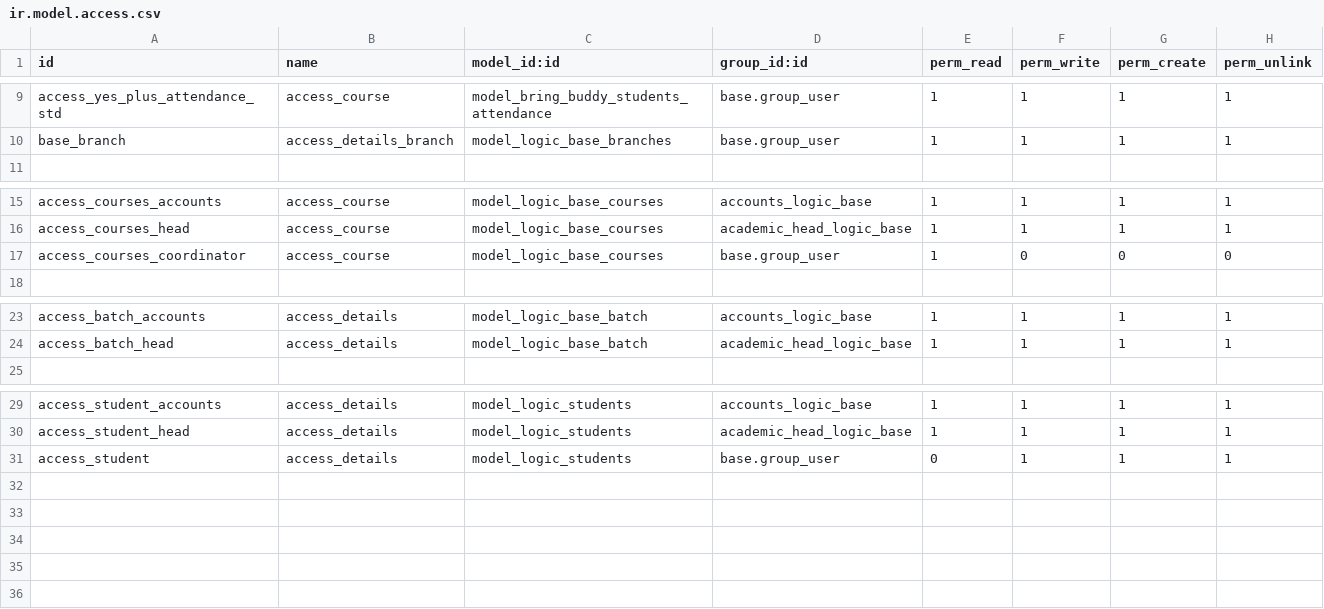
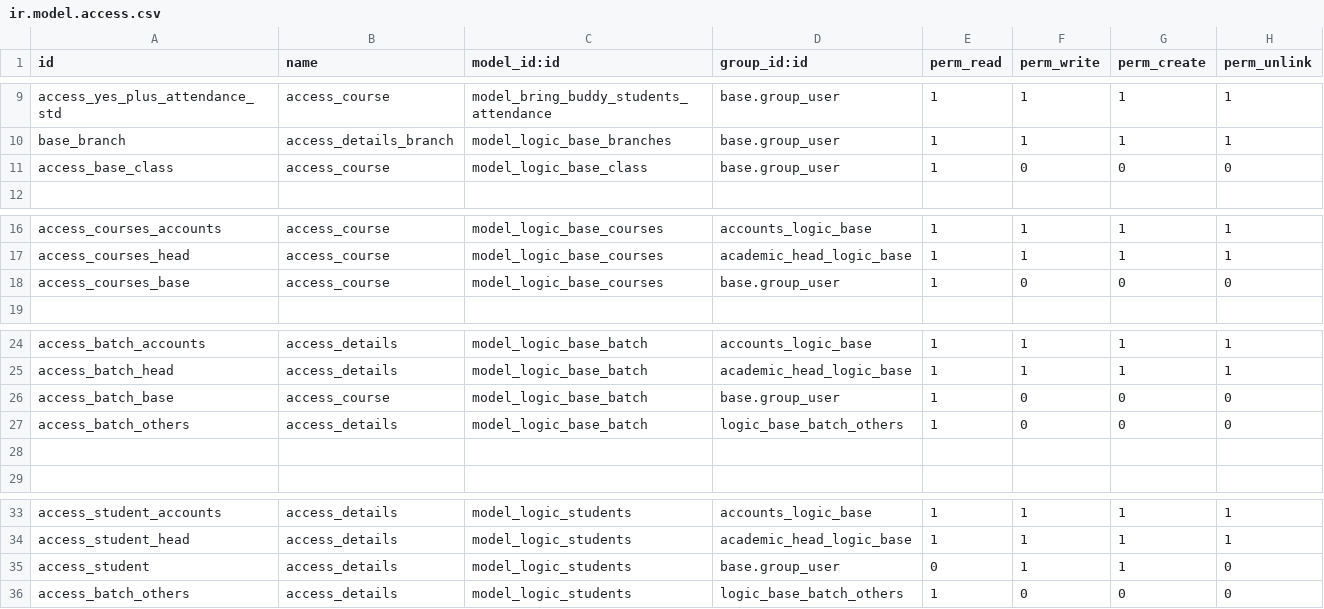
Before and after one commit to muhammedmurshid/logic_base, a CSV file: security/ir.model.access.csv, drawn as a sheet; only a part is shown, gaps mark what is left out.

Commit message:
added new group others

```diff
--- a/security/ir.model.access.csv
+++ b/security/ir.model.access.csv
@@ -10,2 +10,3 @@ access_yes_plus_attendance_std,access_course,model_bring_buddy_students_attendan
 base_branch,access_details_branch,model_logic_base_branches,base.group_user,1,1,1,1
+access_base_class,access_course,model_logic_base_class,base.group_user,1,0,0,0
 
@@ -16,3 +17,3 @@ access_courses_accounts,access_course,model_logic_base_courses,accounts_logic_ba
 access_courses_head,access_course,model_logic_base_courses,academic_head_logic_base,1,1,1,1
-access_courses_coordinator,access_course,model_logic_base_courses,base.group_user,1,0,0,0
+access_courses_base,access_course,model_logic_base_courses,base.group_user,1,0,0,0
 
@@ -24,2 +25,5 @@ access_batch_accounts,access_details,model_logic_base_batch,accounts_logic_base,
 access_batch_head,access_details,model_logic_base_batch,academic_head_logic_base,1,1,1,1
+access_batch_base,access_course,model_logic_base_batch,base.group_user,1,0,0,0
+access_batch_others,access_details,model_logic_base_batch,logic_base_batch_others,1,0,0,0
+
 
@@ -30,2 +34,3 @@ access_student_accounts,access_details,model_logic_students,accounts_logic_base,
 access_student_head,access_details,model_logic_students,academic_head_logic_base,1,1,1,1
-access_student,access_details,model_logic_students,base.group_user,0,1,1,1
+access_student,access_details,model_logic_students,base.group_user,0,1,1,0
+access_batch_others,access_details,model_logic_students,logic_base_batch_others,1,0,0,0
```
Also changed, not shown: 1 other file.
